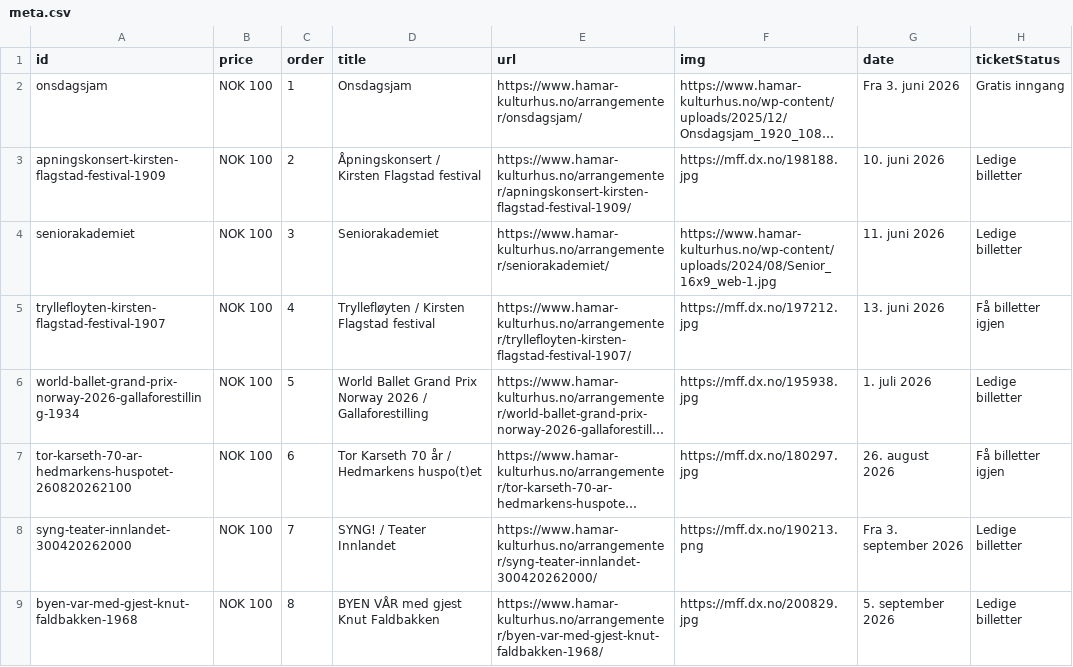
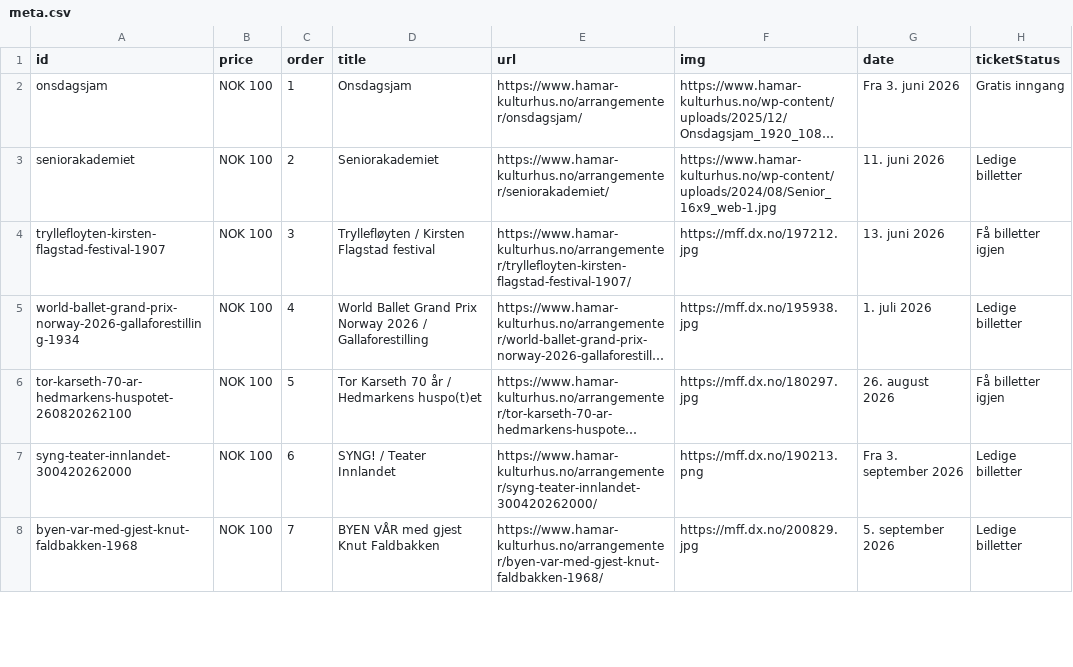
Before and after one commit to opmthomassen/hamar, a CSV file: meta.csv, drawn as a sheet; only a part is shown; long unchanged cells end in …; removed rows and columns are numbered as before the commit, all else as after; the diff covers the shown part only; the diff names each change by its address in the sheet, - before the commit and + after, or states it on an @@ line.

```diff
--- a/meta.csv
+++ b/meta.csv
-row 3: apningskonsert-kirsten-flagstad-festival-1909 | NOK 100 | 2 | Åpningskonsert / Kirsten Flagstad festival | https://www.hamar-kulturhus.no/arrangementer/apningskonsert-kirsten-flagstad-festival-1909/ | https://mff.dx.no/198188.jpg | 10. juni 2026 | Ledige billetter
-C3 (order): 3
+C3 (order): 2
-C4 (order): 4
+C4 (order): 3
-C5 (order): 5
+C5 (order): 4
-C6 (order): 6
+C6 (order): 5
-C7 (order): 7
+C7 (order): 6
-C8 (order): 8
+C8 (order): 7
```
Also changed, not shown: 59 edited cells elsewhere in this file, google.csv.
